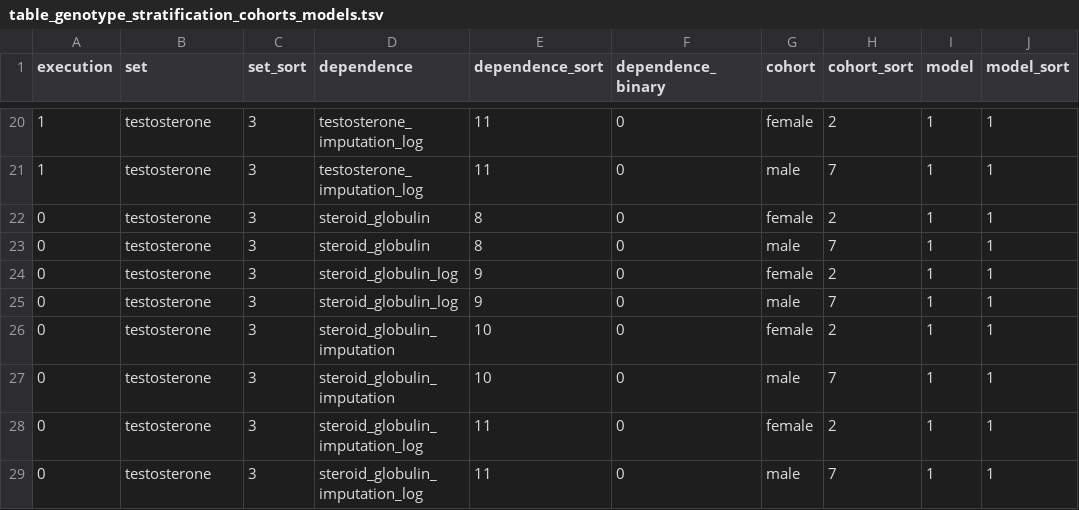
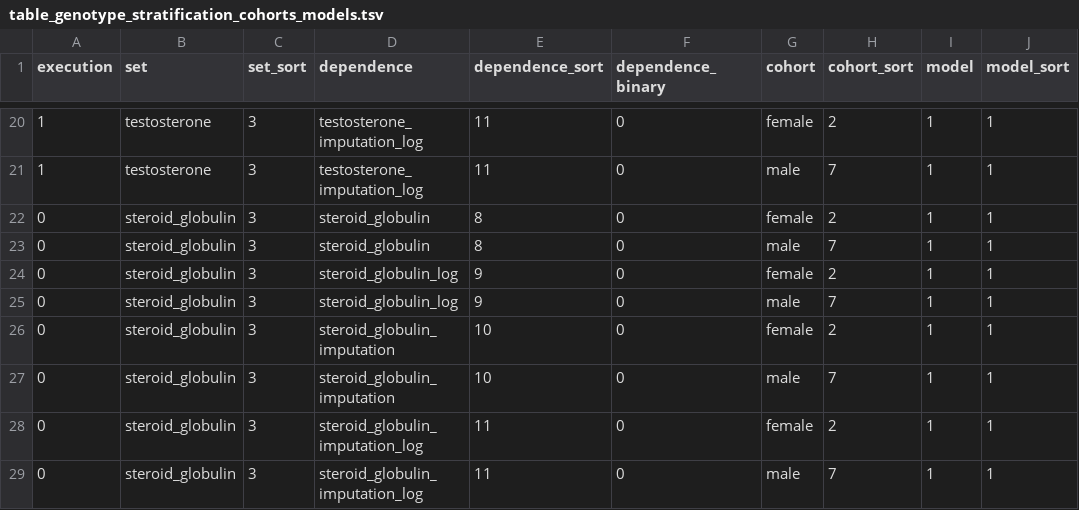
Before and after one commit to tcameronwaller/uk_biobank, a TSV file: parameters/stratification_cohorts_models/table_genotype_stratification_cohorts_models.tsv, drawn as a sheet; only a part is shown, gaps mark what is left out; the diff names each change by its address in the sheet, - before the commit and + after, or states it on an @@ line.

```diff
--- a/parameters/stratification_cohorts_models/table_genotype_stratification_cohorts_models.tsv
+++ b/parameters/stratification_cohorts_models/table_genotype_stratification_cohorts_models.tsv
-B22:B29 (set): testosterone
+B22:B29 (set): steroid_globulin
```
Also changed, not shown: 2 other files.
